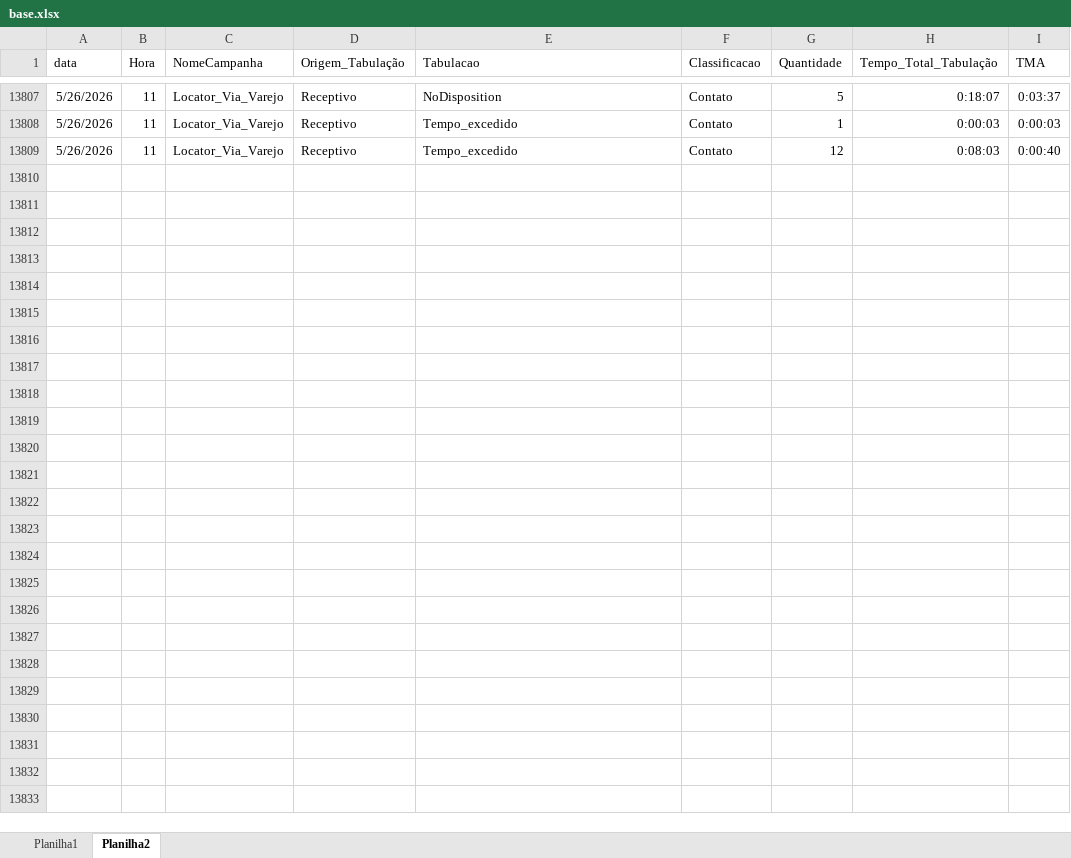
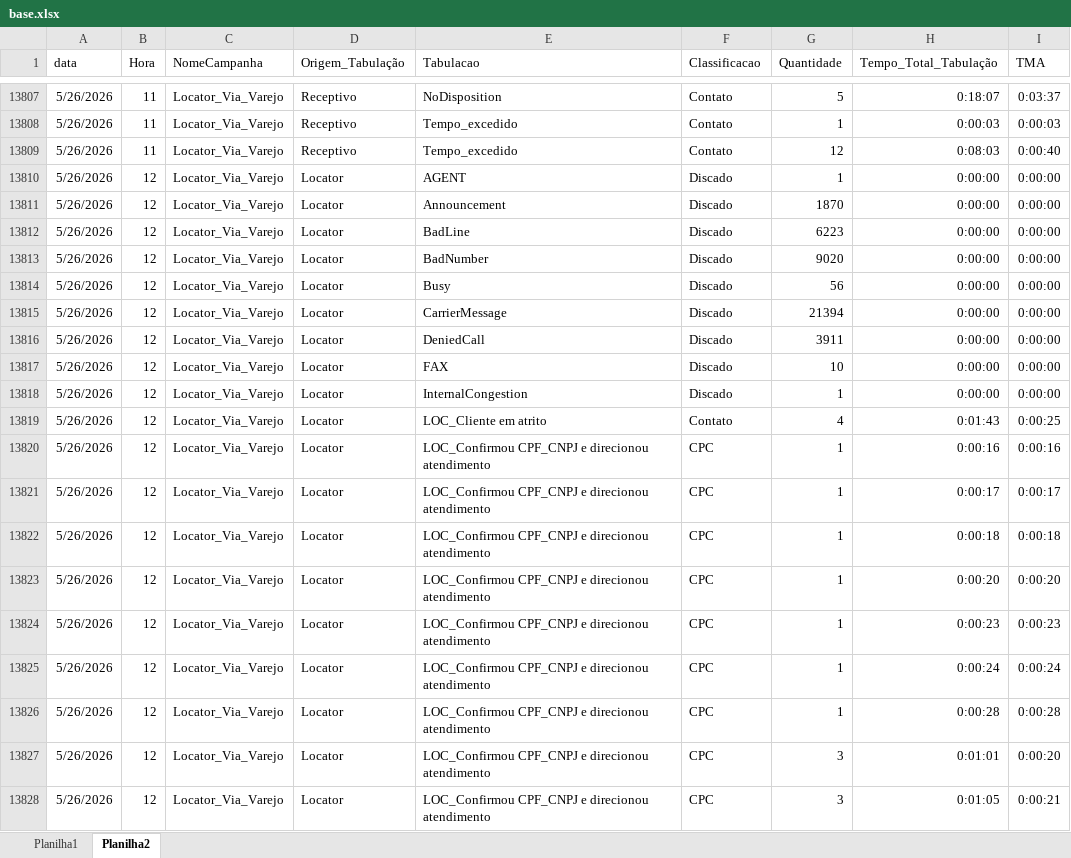
Before and after one commit to kikosouza159-afk/OSPDataCommandCenter, an Excel workbook: data/base.xlsx, sheet Planilha2, drawn as a sheet; only a part is shown, gaps mark what is left out; values as stored, in another font and other column widths than the file's, no borders; the diff covers the shown part only; the diff names each change by its address in the sheet, - before the commit and + after, or states it on an @@ line.

```diff
--- a/data/base.xlsx (sheet Planilha2)
+++ b/data/base.xlsx (sheet Planilha2)
+row 13810: 5/26/2026 | 12 | Locator_Via_Varejo | Locator | AGENT | Discado | 1 | 0:00:00 | 0:00:00
+row 13811: 5/26/2026 | 12 | Locator_Via_Varejo | Locator | Announcement | Discado | 1870 | 0:00:00 | 0:00:00
+row 13812: 5/26/2026 | 12 | Locator_Via_Varejo | Locator | BadLine | Discado | 6223 | 0:00:00 | 0:00:00
+row 13813: 5/26/2026 | 12 | Locator_Via_Varejo | Locator | BadNumber | Discado | 9020 | 0:00:00 | 0:00:00
+row 13814: 5/26/2026 | 12 | Locator_Via_Varejo | Locator | Busy | Discado | 56 | 0:00:00 | 0:00:00
+row 13815: 5/26/2026 | 12 | Locator_Via_Varejo | Locator | CarrierMessage | Discado | 21394 | 0:00:00 | 0:00:00
+row 13816: 5/26/2026 | 12 | Locator_Via_Varejo | Locator | DeniedCall | Discado | 3911 | 0:00:00 | 0:00:00
+row 13817: 5/26/2026 | 12 | Locator_Via_Varejo | Locator | FAX | Discado | 10 | 0:00:00 | 0:00:00
+row 13818: 5/26/2026 | 12 | Locator_Via_Varejo | Locator | InternalCongestion | Discado | 1 | 0:00:00 | 0:00:00
+row 13819: 5/26/2026 | 12 | Locator_Via_Varejo | Locator | LOC_Cliente em atrito | Contato | 4 | 0:01:43 | 0:00:25
+row 13820: 5/26/2026 | 12 | Locator_Via_Varejo | Locator | LOC_Confirmou CPF_CNPJ e direcionou atendimento | CPC | 1 | 0:00:16 | 0:00:16
+row 13821: 5/26/2026 | 12 | Locator_Via_Varejo | Locator | LOC_Confirmou CPF_CNPJ e direcionou atendimento | CPC | 1 | 0:00:17 | 0:00:17
+row 13822: 5/26/2026 | 12 | Locator_Via_Varejo | Locator | LOC_Confirmou CPF_CNPJ e direcionou atendimento | CPC | 1 | 0:00:18 | 0:00:18
+row 13823: 5/26/2026 | 12 | Locator_Via_Varejo | Locator | LOC_Confirmou CPF_CNPJ e direcionou atendimento | CPC | 1 | 0:00:20 | 0:00:20
+row 13824: 5/26/2026 | 12 | Locator_Via_Varejo | Locator | LOC_Confirmou CPF_CNPJ e direcionou atendimento | CPC | 1 | 0:00:23 | 0:00:23
+row 13825: 5/26/2026 | 12 | Locator_Via_Varejo | Locator | LOC_Confirmou CPF_CNPJ e direcionou atendimento | CPC | 1 | 0:00:24 | 0:00:24
+row 13826: 5/26/2026 | 12 | Locator_Via_Varejo | Locator | LOC_Confirmou CPF_CNPJ e direcionou atendimento | CPC | 1 | 0:00:28 | 0:00:28
+row 13827: 5/26/2026 | 12 | Locator_Via_Varejo | Locator | LOC_Confirmou CPF_CNPJ e direcionou atendimento | CPC | 3 | 0:01:01 | 0:00:20
+row 13828: 5/26/2026 | 12 | Locator_Via_Varejo | Locator | LOC_Confirmou CPF_CNPJ e direcionou atendimento | CPC | 3 | 0:01:05 | 0:00:21
```
Also changed, not shown: 96 added rows and 3 edited cells elsewhere in this sheet, sheet Planilha1, 1 other file.
